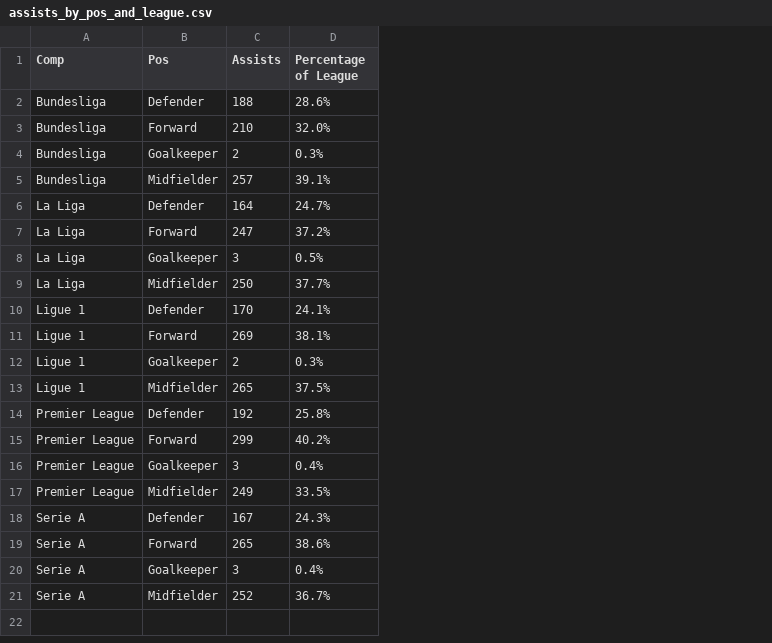
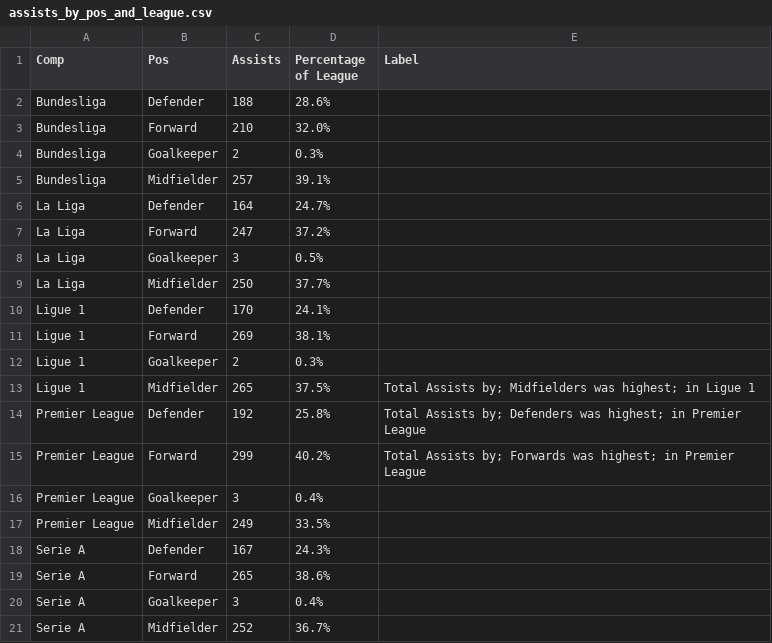
Before and after one commit to TimothyOoi/Football-Visualisation, a CSV file: vis_assignment/data/assists_by_pos_and_league.csv, drawn as a sheet; the diff names each change by its address in the sheet, - before the commit and + after, or states it on an @@ line.

Commit message:
add label column

```diff
--- a/vis_assignment/data/assists_by_pos_and_league.csv
+++ b/vis_assignment/data/assists_by_pos_and_league.csv
+column E (Label), rows 13-15: Total Assists by; Midfielders was highest; in Ligue 1 | Total Assists by; Defenders was highest; in Premier League | Total Assists by; Forwards was highest; in Premier League
```
